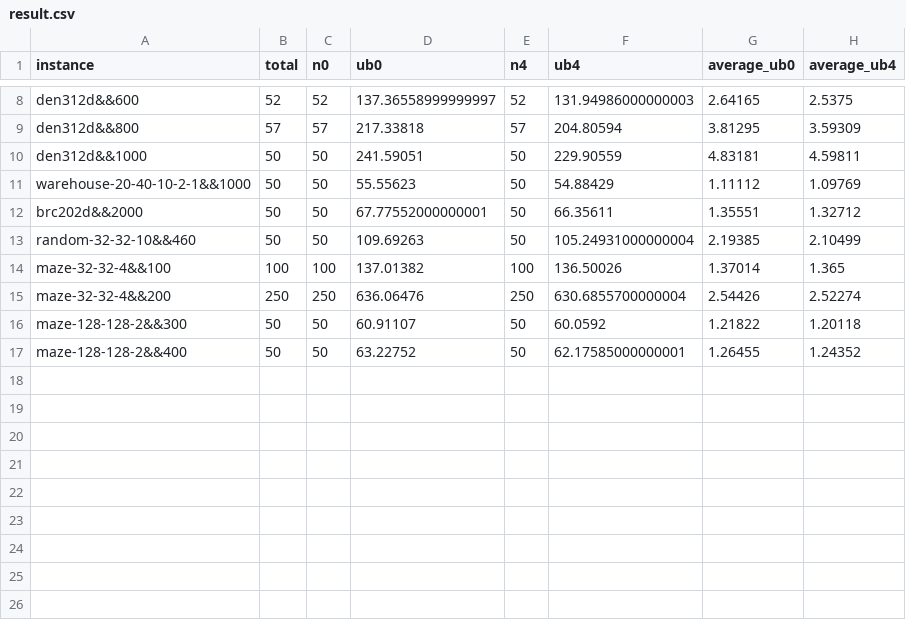
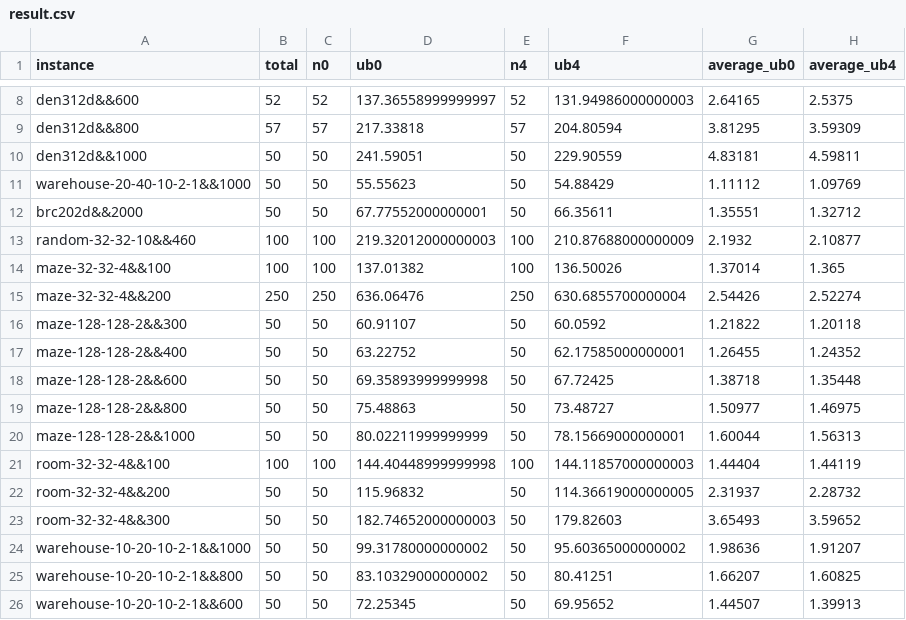
Before and after one commit to hsiatein/d-lacam3, a CSV file: evaluate/result.csv, drawn as a sheet; only a part is shown, gaps mark what is left out.

```diff
--- a/evaluate/result.csv
+++ b/evaluate/result.csv
@@ -12,3 +12,3 @@ warehouse-20-40-10-2-1&&1000,50,50,55.55623,50,54.88429,1.11112,1.09769
 brc202d&&2000,50,50,67.77552000000001,50,66.35611,1.35551,1.32712
-random-32-32-10&&460,50,50,109.69263,50,105.24931000000004,2.19385,2.10499
+random-32-32-10&&460,100,100,219.32012000000003,100,210.87688000000009,2.1932,2.10877
 maze-32-32-4&&100,100,100,137.01382,100,136.50026,1.37014,1.365
@@ -17 +17,10 @@ maze-128-128-2&&300,50,50,60.91107,50,60.0592,1.21822,1.20118
 maze-128-128-2&&400,50,50,63.22752,50,62.17585000000001,1.26455,1.24352
+maze-128-128-2&&600,50,50,69.35893999999998,50,67.72425,1.38718,1.35448
+maze-128-128-2&&800,50,50,75.48863,50,73.48727,1.50977,1.46975
+maze-128-128-2&&1000,50,50,80.02211999999999,50,78.15669000000001,1.60044,1.56313
+room-32-32-4&&100,100,100,144.40448999999998,100,144.11857000000003,1.44404,1.44119
+room-32-32-4&&200,50,50,115.96832,50,114.36619000000005,2.31937,2.28732
+room-32-32-4&&300,50,50,182.74652000000003,50,179.82603,3.65493,3.59652
+warehouse-10-20-10-2-1&&1000,50,50,99.31780000000002,50,95.60365000000002,1.98636,1.91207
+warehouse-10-20-10-2-1&&800,50,50,83.10329000000002,50,80.41251,1.66207,1.60825
+warehouse-10-20-10-2-1&&600,50,50,72.25345,50,69.95652,1.44507,1.39913
```
Also changed, not shown: 7 other files.
